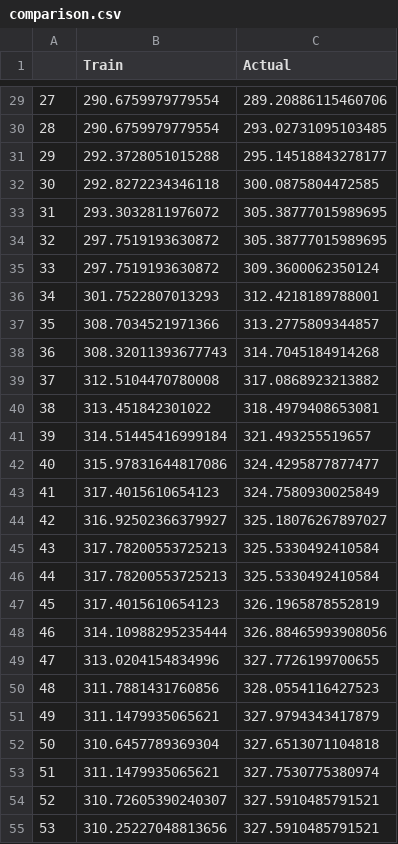
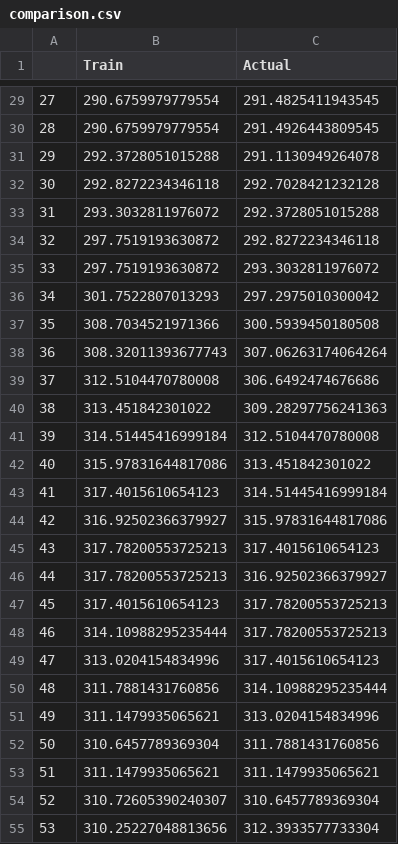
Before and after one commit to aarjavjain2002/fitness, a CSV file: comparison.csv, drawn as a sheet; only a part is shown, gaps mark what is left out; the diff covers the shown part only.

```diff
--- a/comparison.csv
+++ b/comparison.csv
@@ -29,27 +29,27 @@
-27,290.6759979779554,289.20886115460706
-28,290.6759979779554,293.02731095103485
-29,292.3728051015288,295.14518843278177
-30,292.8272234346118,300.0875804472585
-31,293.3032811976072,305.38777015989695
-32,297.7519193630872,305.38777015989695
-33,297.7519193630872,309.3600062350124
-34,301.7522807013293,312.4218189788001
-35,308.7034521971366,313.2775809344857
-36,308.32011393677743,314.7045184914268
-37,312.5104470780008,317.0868923213882
-38,313.451842301022,318.4979408653081
-39,314.51445416999184,321.493255519657
-40,315.97831644817086,324.4295877877477
-41,317.4015610654123,324.7580930025849
-42,316.92502366379927,325.18076267897027
-43,317.78200553725213,325.5330492410584
-44,317.78200553725213,325.5330492410584
-45,317.4015610654123,326.1965878552819
-46,314.10988295235444,326.88465993908056
-47,313.0204154834996,327.7726199700655
-48,311.7881431760856,328.0554116427523
-49,311.1479935065621,327.9794343417879
-50,310.6457789369304,327.6513071104818
-51,311.1479935065621,327.7530775380974
-52,310.72605390240307,327.5910485791521
-53,310.25227048813656,327.5910485791521
+27,290.6759979779554,291.4825411943545
+28,290.6759979779554,291.4926443809545
+29,292.3728051015288,291.1130949264078
+30,292.8272234346118,292.7028421232128
+31,293.3032811976072,292.3728051015288
+32,297.7519193630872,292.8272234346118
+33,297.7519193630872,293.3032811976072
+34,301.7522807013293,297.2975010300042
+35,308.7034521971366,300.5939450180508
+36,308.32011393677743,307.06263174064264
+37,312.5104470780008,306.6492474676686
+38,313.451842301022,309.28297756241363
+39,314.51445416999184,312.5104470780008
+40,315.97831644817086,313.451842301022
+41,317.4015610654123,314.51445416999184
+42,316.92502366379927,315.97831644817086
+43,317.78200553725213,317.4015610654123
+44,317.78200553725213,316.92502366379927
+45,317.4015610654123,317.78200553725213
+46,314.10988295235444,317.78200553725213
+47,313.0204154834996,317.4015610654123
+48,311.7881431760856,314.10988295235444
+49,311.1479935065621,313.0204154834996
+50,310.6457789369304,311.7881431760856
+51,311.1479935065621,311.1479935065621
+52,310.72605390240307,310.6457789369304
+53,310.25227048813656,312.3933577733304
```
Also changed, not shown: 77 edited cells elsewhere in this file, trainingData/bicepCurl.csv.
